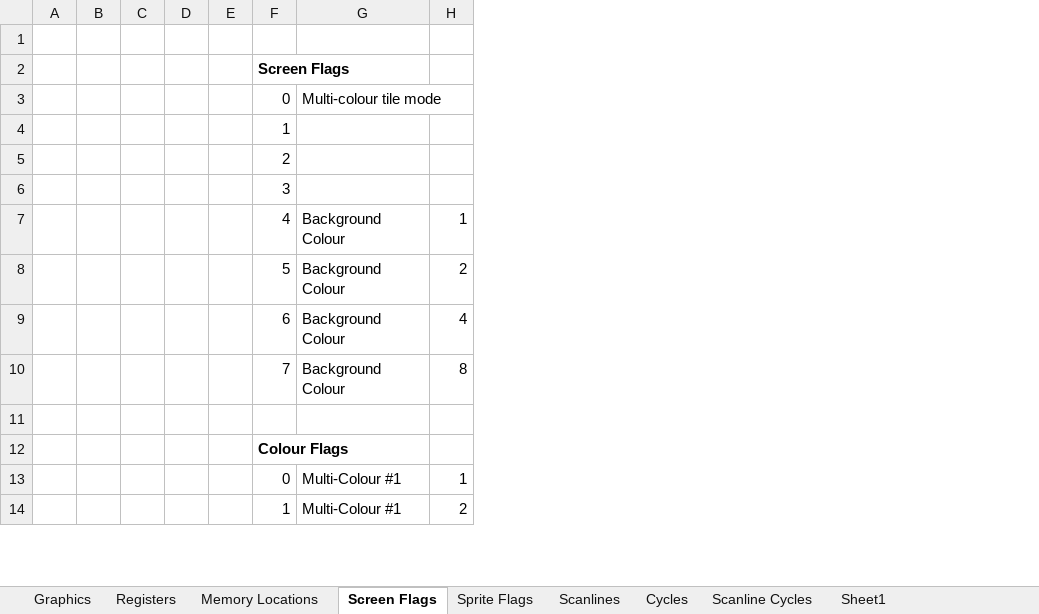
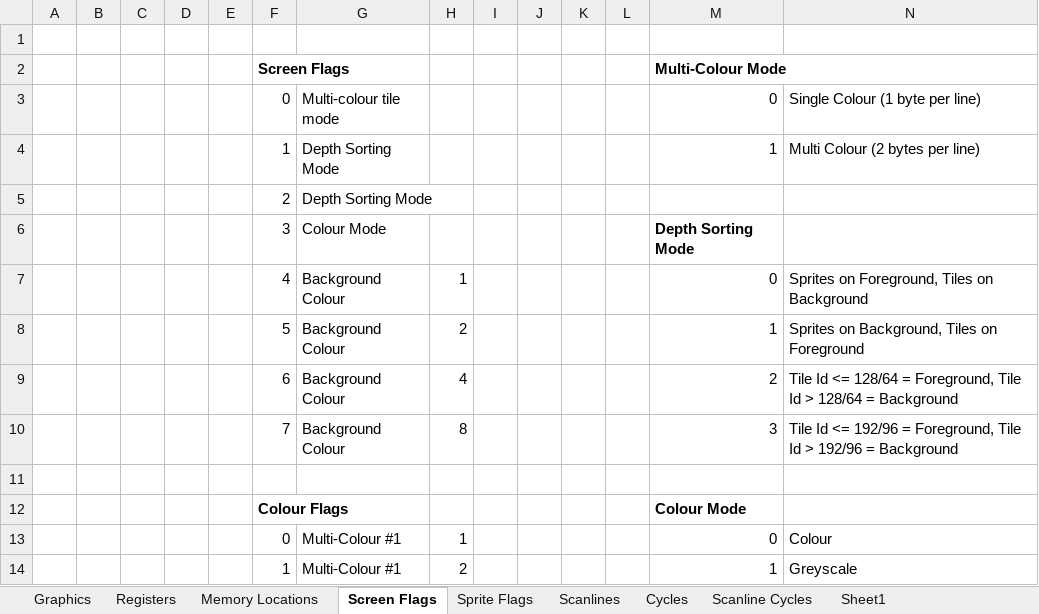
Before and after one commit to betajaen/dx8, an Excel workbook: Documentation/GraphicsModes.xlsx, sheet Screen Flags, drawn as a sheet; only a part is shown; values as stored, in another font and other column widths than the file's, no borders; the diff names each change by its address in the sheet, - before the commit and + after, or states it on an @@ line.

```diff
--- a/Documentation/GraphicsModes.xlsx (sheet Screen Flags)
+++ b/Documentation/GraphicsModes.xlsx (sheet Screen Flags)
+column I, empty
+column J, empty
+column K, empty
+column L, empty
+column M, rows 2-14: Multi-Colour Mode | 0 | 1 |  | Depth Sorting Mode | 0 | 1 | 2 | 3 |  | Colour Mode | 0 | 1
+column N, rows 3-14: Single Colour (1 byte per line) | Multi Colour (2 bytes per line) |  |  | Sprites on Foreground, Tiles on Background | Sprites on Background, Tiles on Foreground | Tile Id <= 128/64 = Foreground, Tile Id > 128/64 = Background | Tile Id <= 192/96 = Foreground, Tile Id > 192/96 = Background |  |  | Colour | Greyscale
-G4:G5: (empty)
+G4:G5: Depth Sorting Mode
-G6: (empty)
+G6: Colour Mode
```
Also changed, not shown: sheet Scanline Cycles, sheet Graphics, sheet Registers, sheet Memory Locations, formulas that keep their value, Documentation/MemoryLayout.xlsx, 35 other files.
